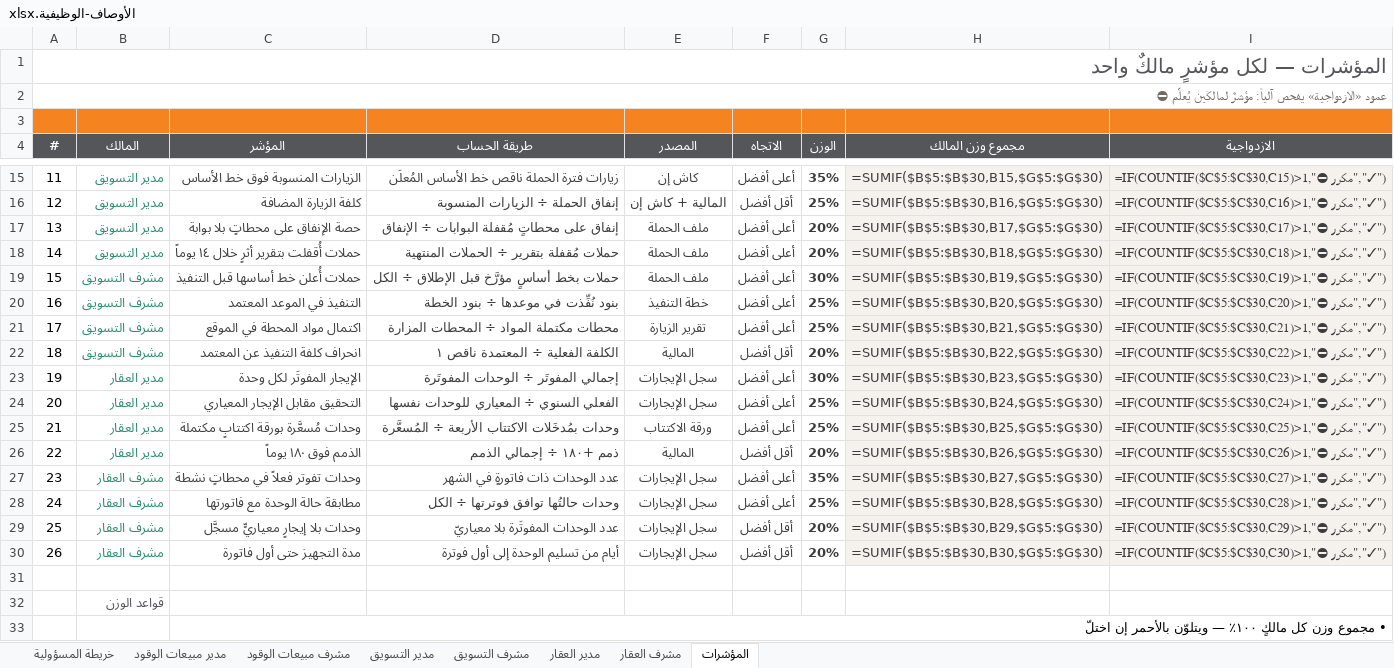
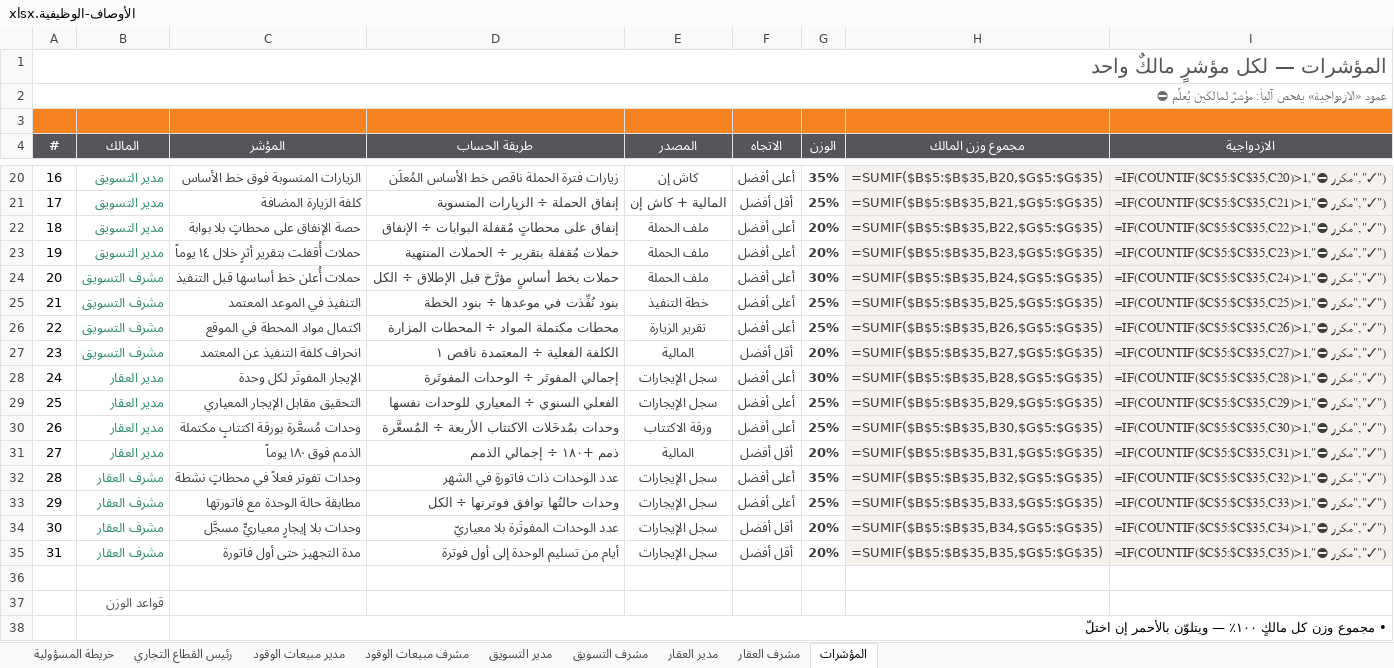
Before and after one commit to darbstations/khadija, an Excel workbook: docs/الأوصاف-الوظيفية.xlsx, sheet المؤشرات, drawn as a sheet; only a part is shown, gaps mark what is left out; values as stored, in another font and other column widths than the file's, no borders; formulas without a stored value are shown as written; conditional formats not drawn; addresses are those after the commit; the diff covers the shown part only; the diff names each change by its address in the sheet, - before the commit and + after, or states it on an @@ line.

```diff
--- a/docs/الأوصاف-الوظيفية.xlsx (sheet المؤشرات)
+++ b/docs/الأوصاف-الوظيفية.xlsx (sheet المؤشرات)
+sheet tab: رئيس القطاع التجاري
@@ column A (#) renumbered between rows 10 and 35 @@
-H20 (مجموع وزن المالك): =SUMIF($B$5:$B$30,B15,$G$5:$G$30)
+H20 (مجموع وزن المالك): =SUMIF($B$5:$B$35,B20,$G$5:$G$35)
-I20 (الازدواجية): =IF(COUNTIF($C$5:$C$30,C15)>1,"⛔ مكرر","✓")
+I20 (الازدواجية): =IF(COUNTIF($C$5:$C$35,C20)>1,"⛔ مكرر","✓")
-H21 (مجموع وزن المالك): =SUMIF($B$5:$B$30,B16,$G$5:$G$30)
+H21 (مجموع وزن المالك): =SUMIF($B$5:$B$35,B21,$G$5:$G$35)
-I21 (الازدواجية): =IF(COUNTIF($C$5:$C$30,C16)>1,"⛔ مكرر","✓")
+I21 (الازدواجية): =IF(COUNTIF($C$5:$C$35,C21)>1,"⛔ مكرر","✓")
-H22 (مجموع وزن المالك): =SUMIF($B$5:$B$30,B17,$G$5:$G$30)
+H22 (مجموع وزن المالك): =SUMIF($B$5:$B$35,B22,$G$5:$G$35)
-I22 (الازدواجية): =IF(COUNTIF($C$5:$C$30,C17)>1,"⛔ مكرر","✓")
+I22 (الازدواجية): =IF(COUNTIF($C$5:$C$35,C22)>1,"⛔ مكرر","✓")
-H23 (مجموع وزن المالك): =SUMIF($B$5:$B$30,B18,$G$5:$G$30)
+H23 (مجموع وزن المالك): =SUMIF($B$5:$B$35,B23,$G$5:$G$35)
-I23 (الازدواجية): =IF(COUNTIF($C$5:$C$30,C18)>1,"⛔ مكرر","✓")
+I23 (الازدواجية): =IF(COUNTIF($C$5:$C$35,C23)>1,"⛔ مكرر","✓")
-H24 (مجموع وزن المالك): =SUMIF($B$5:$B$30,B19,$G$5:$G$30)
+H24 (مجموع وزن المالك): =SUMIF($B$5:$B$35,B24,$G$5:$G$35)
-I24 (الازدواجية): =IF(COUNTIF($C$5:$C$30,C19)>1,"⛔ مكرر","✓")
+I24 (الازدواجية): =IF(COUNTIF($C$5:$C$35,C24)>1,"⛔ مكرر","✓")
-H25 (مجموع وزن المالك): =SUMIF($B$5:$B$30,B20,$G$5:$G$30)
+H25 (مجموع وزن المالك): =SUMIF($B$5:$B$35,B25,$G$5:$G$35)
-I25 (الازدواجية): =IF(COUNTIF($C$5:$C$30,C20)>1,"⛔ مكرر","✓")
+I25 (الازدواجية): =IF(COUNTIF($C$5:$C$35,C25)>1,"⛔ مكرر","✓")
-H26 (مجموع وزن المالك): =SUMIF($B$5:$B$30,B21,$G$5:$G$30)
+H26 (مجموع وزن المالك): =SUMIF($B$5:$B$35,B26,$G$5:$G$35)
-I26 (الازدواجية): =IF(COUNTIF($C$5:$C$30,C21)>1,"⛔ مكرر","✓")
+I26 (الازدواجية): =IF(COUNTIF($C$5:$C$35,C26)>1,"⛔ مكرر","✓")
-H27 (مجموع وزن المالك): =SUMIF($B$5:$B$30,B22,$G$5:$G$30)
+H27 (مجموع وزن المالك): =SUMIF($B$5:$B$35,B27,$G$5:$G$35)
-I27 (الازدواجية): =IF(COUNTIF($C$5:$C$30,C22)>1,"⛔ مكرر","✓")
+I27 (الازدواجية): =IF(COUNTIF($C$5:$C$35,C27)>1,"⛔ مكرر","✓")
-H28 (مجموع وزن المالك): =SUMIF($B$5:$B$30,B23,$G$5:$G$30)
+H28 (مجموع وزن المالك): =SUMIF($B$5:$B$35,B28,$G$5:$G$35)
-I28 (الازدواجية): =IF(COUNTIF($C$5:$C$30,C23)>1,"⛔ مكرر","✓")
+I28 (الازدواجية): =IF(COUNTIF($C$5:$C$35,C28)>1,"⛔ مكرر","✓")
-H29 (مجموع وزن المالك): =SUMIF($B$5:$B$30,B24,$G$5:$G$30)
+H29 (مجموع وزن المالك): =SUMIF($B$5:$B$35,B29,$G$5:$G$35)
-I29 (الازدواجية): =IF(COUNTIF($C$5:$C$30,C24)>1,"⛔ مكرر","✓")
+I29 (الازدواجية): =IF(COUNTIF($C$5:$C$35,C29)>1,"⛔ مكرر","✓")
-H30 (مجموع وزن المالك): =SUMIF($B$5:$B$30,B25,$G$5:$G$30)
+H30 (مجموع وزن المالك): =SUMIF($B$5:$B$35,B30,$G$5:$G$35)
-I30 (الازدواجية): =IF(COUNTIF($C$5:$C$30,C25)>1,"⛔ مكرر","✓")
+I30 (الازدواجية): =IF(COUNTIF($C$5:$C$35,C30)>1,"⛔ مكرر","✓")
-H31 (مجموع وزن المالك): =SUMIF($B$5:$B$30,B26,$G$5:$G$30)
+H31 (مجموع وزن المالك): =SUMIF($B$5:$B$35,B31,$G$5:$G$35)
-I31 (الازدواجية): =IF(COUNTIF($C$5:$C$30,C26)>1,"⛔ مكرر","✓")
+I31 (الازدواجية): =IF(COUNTIF($C$5:$C$35,C31)>1,"⛔ مكرر","✓")
-H32 (مجموع وزن المالك): =SUMIF($B$5:$B$30,B27,$G$5:$G$30)
+H32 (مجموع وزن المالك): =SUMIF($B$5:$B$35,B32,$G$5:$G$35)
-I32 (الازدواجية): =IF(COUNTIF($C$5:$C$30,C27)>1,"⛔ مكرر","✓")
+I32 (الازدواجية): =IF(COUNTIF($C$5:$C$35,C32)>1,"⛔ مكرر","✓")
-H33 (مجموع وزن المالك): =SUMIF($B$5:$B$30,B28,$G$5:$G$30)
+H33 (مجموع وزن المالك): =SUMIF($B$5:$B$35,B33,$G$5:$G$35)
-I33 (الازدواجية): =IF(COUNTIF($C$5:$C$30,C28)>1,"⛔ مكرر","✓")
+I33 (الازدواجية): =IF(COUNTIF($C$5:$C$35,C33)>1,"⛔ مكرر","✓")
-H34 (مجموع وزن المالك): =SUMIF($B$5:$B$30,B29,$G$5:$G$30)
+H34 (مجموع وزن المالك): =SUMIF($B$5:$B$35,B34,$G$5:$G$35)
-I34 (الازدواجية): =IF(COUNTIF($C$5:$C$30,C29)>1,"⛔ مكرر","✓")
+I34 (الازدواجية): =IF(COUNTIF($C$5:$C$35,C34)>1,"⛔ مكرر","✓")
-H35 (مجموع وزن المالك): =SUMIF($B$5:$B$30,B30,$G$5:$G$30)
+H35 (مجموع وزن المالك): =SUMIF($B$5:$B$35,B35,$G$5:$G$35)
-I35 (الازدواجية): =IF(COUNTIF($C$5:$C$30,C30)>1,"⛔ مكرر","✓")
+I35 (الازدواجية): =IF(COUNTIF($C$5:$C$35,C35)>1,"⛔ مكرر","✓")
```
Also changed, not shown: 5 added rows and 20 edited cells elsewhere in this sheet, sheet خريطة المسؤولية, sheet مدير مبيعات الوقود, sheet مشرف مبيعات الوقود, sheet مدير التسويق, sheet مدير العقار, sheet مشرف التسويق, 1 more sheet, 3 other files.
